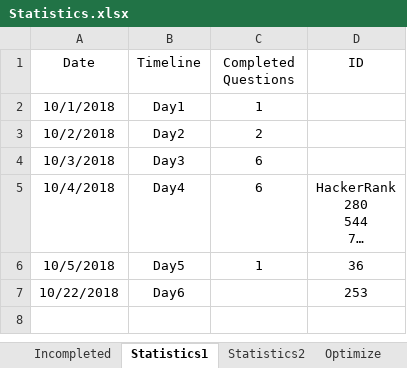
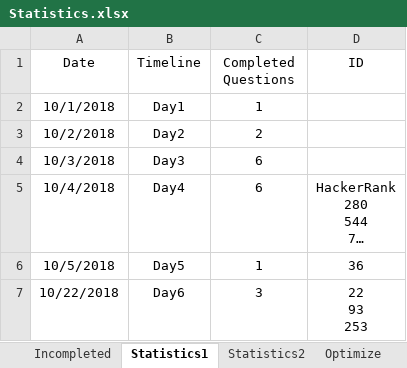
Before and after one commit to ManishLade/coding-practice, an Excel workbook: Interview/Statistics.xlsx, sheet Statistics1, drawn as a sheet; long unchanged cells end in …; values as stored, in another font and other column widths than the file's, no borders; table styles not drawn; ↵ is a line break in a cell; the diff names each change by its address in the sheet, - before the commit and + after, or states it on an @@ line.

```diff
--- a/Interview/Statistics.xlsx (sheet Statistics1)
+++ b/Interview/Statistics.xlsx (sheet Statistics1)
-C7 (Completed Questions): (empty)
+C7 (Completed Questions): 3
-D7 (ID): 253
+D7 (ID): 22 ↵ 93 ↵ 253
```
Also changed, not shown: 3 other files.
